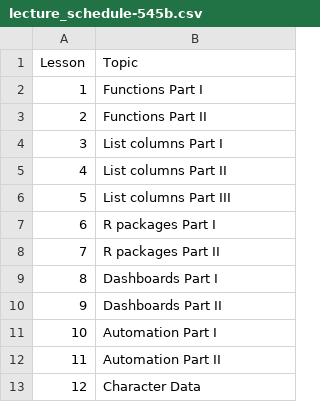
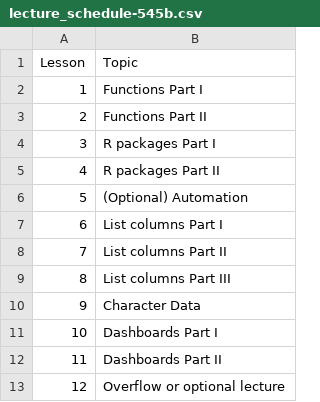
Before and after one commit to UBC-STAT/stat545.stat.ubc.ca, a CSV file: content/lecture_schedule-545b.csv, drawn as a sheet; removed rows and columns are numbered as before the commit, all else as after; the diff names each change by its address in the sheet, - before the commit and + after, or states it on an @@ line.

```diff
--- a/content/lecture_schedule-545b.csv
+++ b/content/lecture_schedule-545b.csv
@@ row 7 moved to row 4: 3 @@
@@ row 8 moved to row 5: 4 @@
+row 6: 5 | (Optional) Automation
@@ column A (Lesson) renumbered between rows 7 and 13 @@
@@ row 13 moved to row 10: 9 @@
-B13 (Topic): Automation Part I
+B13 (Topic): Overflow or optional lecture
-row 12: 11 | Automation Part II
```
Also changed, not shown: content/lecture_schedule-545a.csv, 17 other files.
